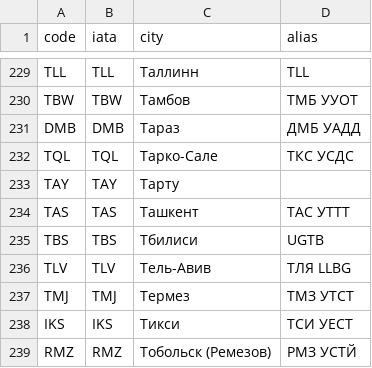
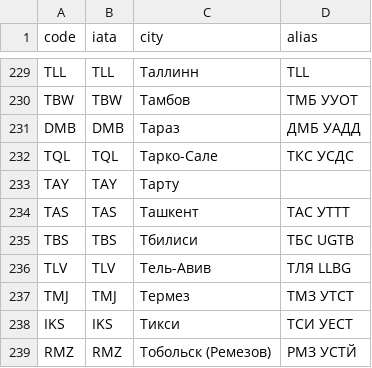
Before and after one commit to aivashurov/decoder, a CSV file: airports_cleaned.csv, drawn as a sheet; only a part is shown, gaps mark what is left out.

Commit message:
Update airports_cleaned.csv
добавлен алиас ТБС для Тбилиси

```diff
--- a/airports_cleaned.csv
+++ b/airports_cleaned.csv
@@ -234,3 +234,3 @@ TAY,TAY,Тарту,
 TAS,TAS,Ташкент,ТАС УТТТ
-TBS,TBS,Тбилиси,UGTB
+TBS,TBS,Тбилиси,ТБС UGTB
 TLV,TLV,Тель-Авив,ТЛЯ LLBG
```
